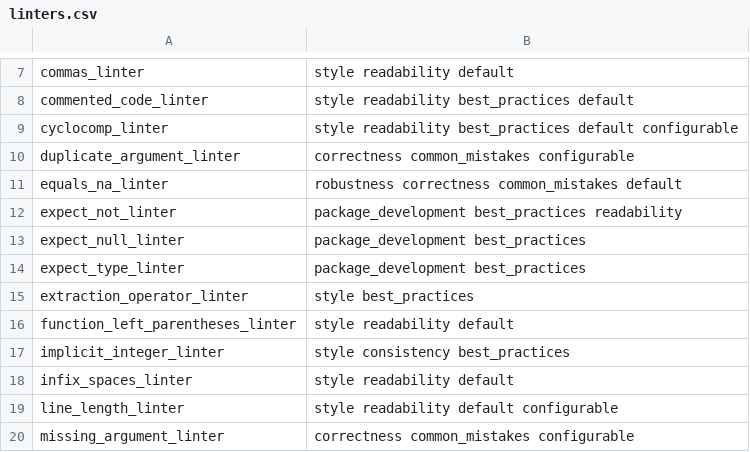
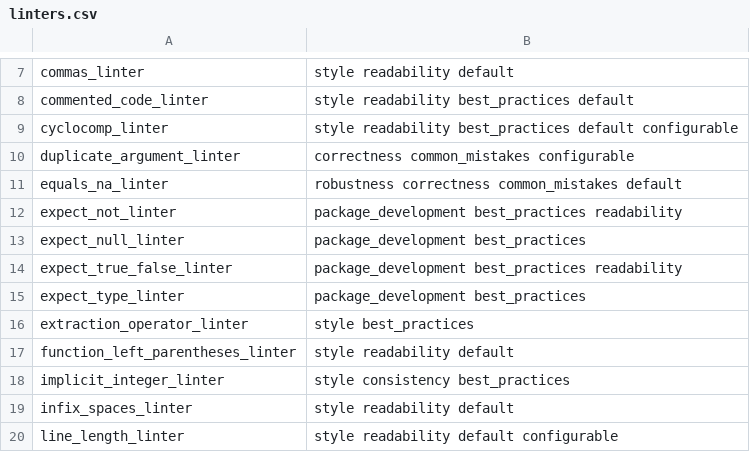
Before and after one commit to r-lib/lintr, a CSV file: inst/lintr/linters.csv, drawn as a sheet; only a part is shown, gaps mark what is left out; the shorter side is filled out with more unchanged rows.

Commit message:
New expect_true_false_linter

```diff
--- a/inst/lintr/linters.csv
+++ b/inst/lintr/linters.csv
@@ -13,2 +13,3 @@ expect_not_linter,package_development best_practices readability
 expect_null_linter,package_development best_practices
+expect_true_false_linter,package_development best_practices readability
 expect_type_linter,package_development best_practices
```
Also changed, not shown: 11 other files.
